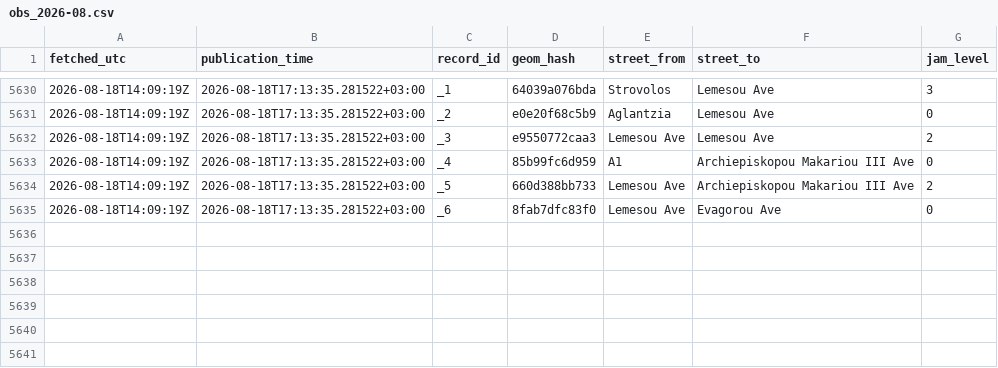
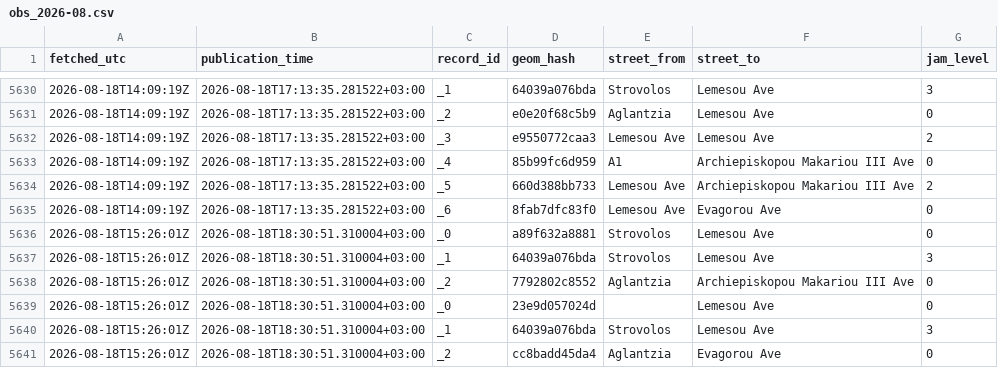
Before and after one commit to mezzarr/cyprus-traffic-log, a CSV file: data/traffic/obs_2026-08.csv, drawn as a sheet; only a part is shown, gaps mark what is left out.

```diff
--- a/data/traffic/obs_2026-08.csv
+++ b/data/traffic/obs_2026-08.csv
@@ -5635 +5635,7 @@ fetched_utc,publication_time,record_id,geom_hash,street_from,street_to,jam_level
 2026-08-18T14:09:19Z,2026-08-18T17:13:35.281522+03:00,_6,8fab7dfc83f0,Lemesou Ave,Evagorou Ave,0
+2026-08-18T15:26:01Z,2026-08-18T18:30:51.310004+03:00,_0,a89f632a8881,Strovolos,Lemesou Ave,0
+2026-08-18T15:26:01Z,2026-08-18T18:30:51.310004+03:00,_1,64039a076bda,Strovolos,Lemesou Ave,3
+2026-08-18T15:26:01Z,2026-08-18T18:30:51.310004+03:00,_2,7792802c8552,Aglantzia,Archiepiskopou Makariou III Ave,0
+2026-08-18T15:26:01Z,2026-08-18T18:30:51.310004+03:00,_0,23e9d057024d,,Lemesou Ave,0
+2026-08-18T15:26:01Z,2026-08-18T18:30:51.310004+03:00,_1,64039a076bda,Strovolos,Lemesou Ave,3
+2026-08-18T15:26:01Z,2026-08-18T18:30:51.310004+03:00,_2,cc8badd45da4,Aglantzia,Evagorou Ave,0
```
Also changed, not shown: 5 other files.
